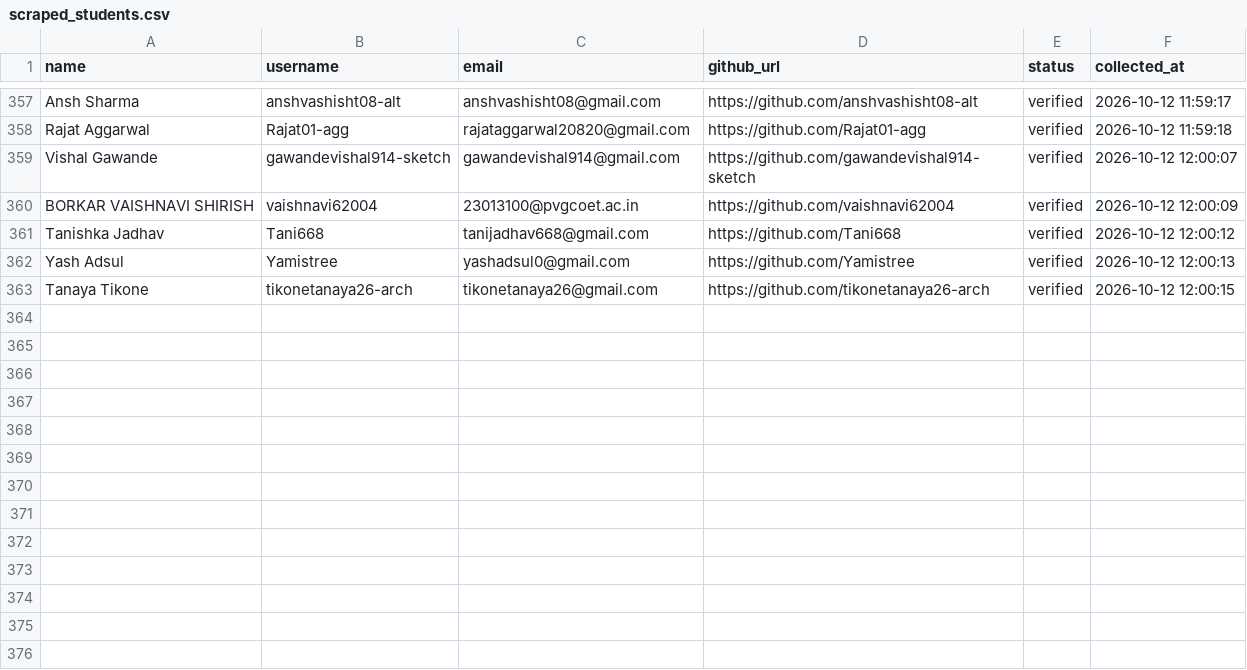
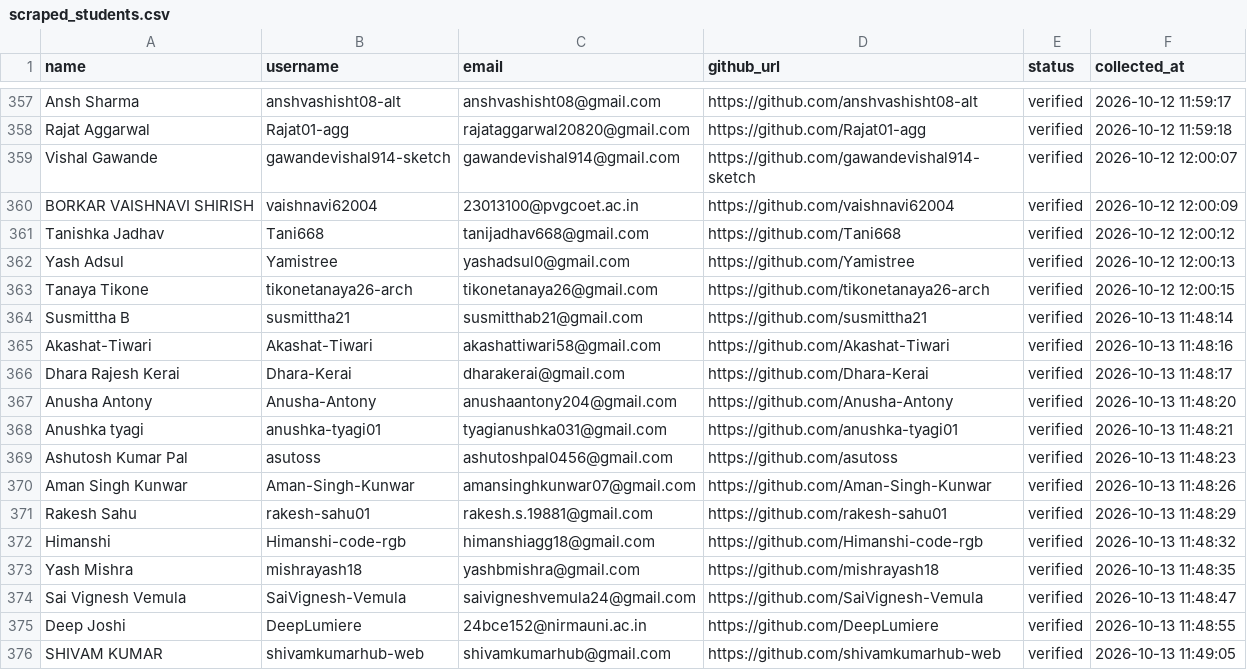
Before and after one commit to VinayJadhav163/freshersbridge, a CSV file: data/scraped_students.csv, drawn as a sheet; only a part is shown, gaps mark what is left out; the diff names each change by its address in the sheet, - before the commit and + after, or states it on an @@ line.

Commit message:
chore(outreach): update student email outreach history [skip ci]

```diff
--- a/data/scraped_students.csv
+++ b/data/scraped_students.csv
+row 364: Susmittha B | susmittha21 | susmitthab21@gmail.com | https://github.com/susmittha21 | verified | 2026-10-13 11:48:14
+row 365: Akashat-Tiwari | Akashat-Tiwari | akashattiwari58@gmail.com | https://github.com/Akashat-Tiwari | verified | 2026-10-13 11:48:16
+row 366: Dhara Rajesh Kerai | Dhara-Kerai | dharakerai@gmail.com | https://github.com/Dhara-Kerai | verified | 2026-10-13 11:48:17
+row 367: Anusha Antony | Anusha-Antony | anushaantony204@gmail.com | https://github.com/Anusha-Antony | verified | 2026-10-13 11:48:20
+row 368: Anushka tyagi | anushka-tyagi01 | tyagianushka031@gmail.com | https://github.com/anushka-tyagi01 | verified | 2026-10-13 11:48:21
+row 369: Ashutosh Kumar Pal | asutoss | ashutoshpal0456@gmail.com | https://github.com/asutoss | verified | 2026-10-13 11:48:23
+row 370: Aman Singh Kunwar | Aman-Singh-Kunwar | amansinghkunwar07@gmail.com | https://github.com/Aman-Singh-Kunwar | verified | 2026-10-13 11:48:26
+row 371: Rakesh Sahu | rakesh-sahu01 | rakesh.s.19881@gmail.com | https://github.com/rakesh-sahu01 | verified | 2026-10-13 11:48:29
+row 372: Himanshi | Himanshi-code-rgb | himanshiagg18@gmail.com | https://github.com/Himanshi-code-rgb | verified | 2026-10-13 11:48:32
+row 373: Yash Mishra | mishrayash18 | yashbmishra@gmail.com | https://github.com/mishrayash18 | verified | 2026-10-13 11:48:35
+row 374: Sai Vignesh Vemula | SaiVignesh-Vemula | saivigneshvemula24@gmail.com | https://github.com/SaiVignesh-Vemula | verified | 2026-10-13 11:48:47
+row 375: Deep Joshi | DeepLumiere | 24bce152@nirmauni.ac.in | https://github.com/DeepLumiere | verified | 2026-10-13 11:48:55
+row 376: SHIVAM KUMAR | shivamkumarhub-web | shivamkumarhub@gmail.com | https://github.com/shivamkumarhub-web | verified | 2026-10-13 11:49:05
```
Also changed, not shown: 1 other file.
